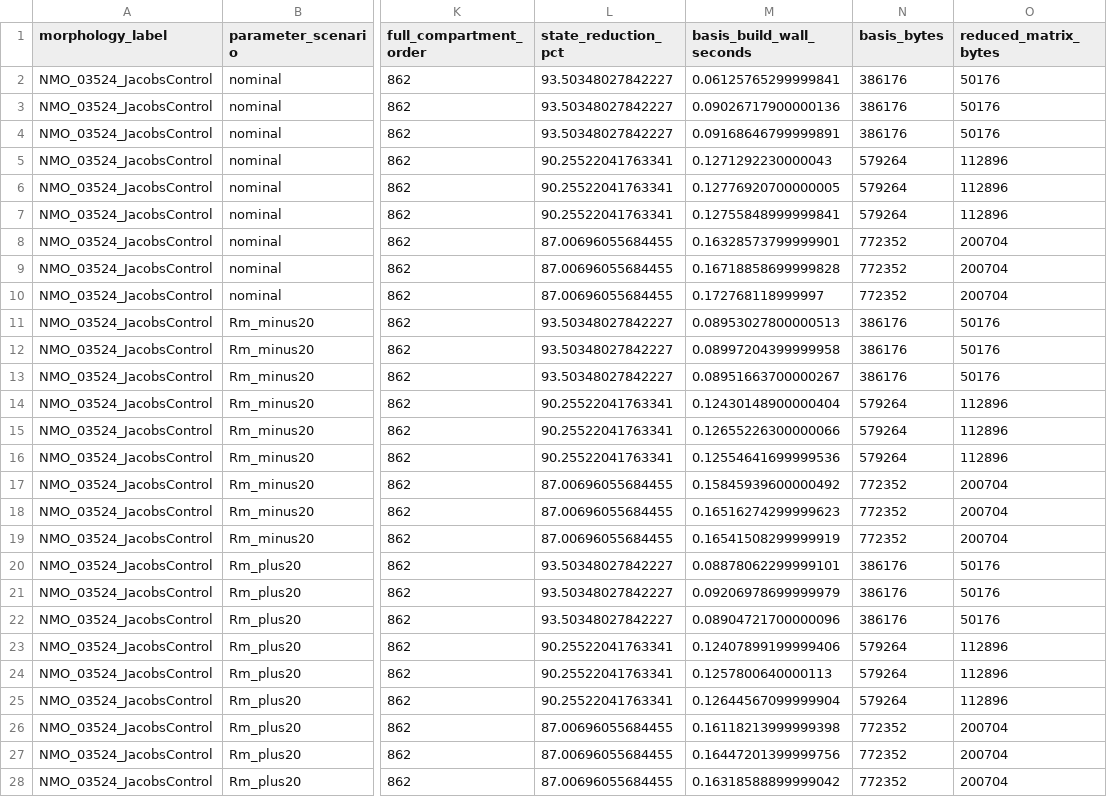
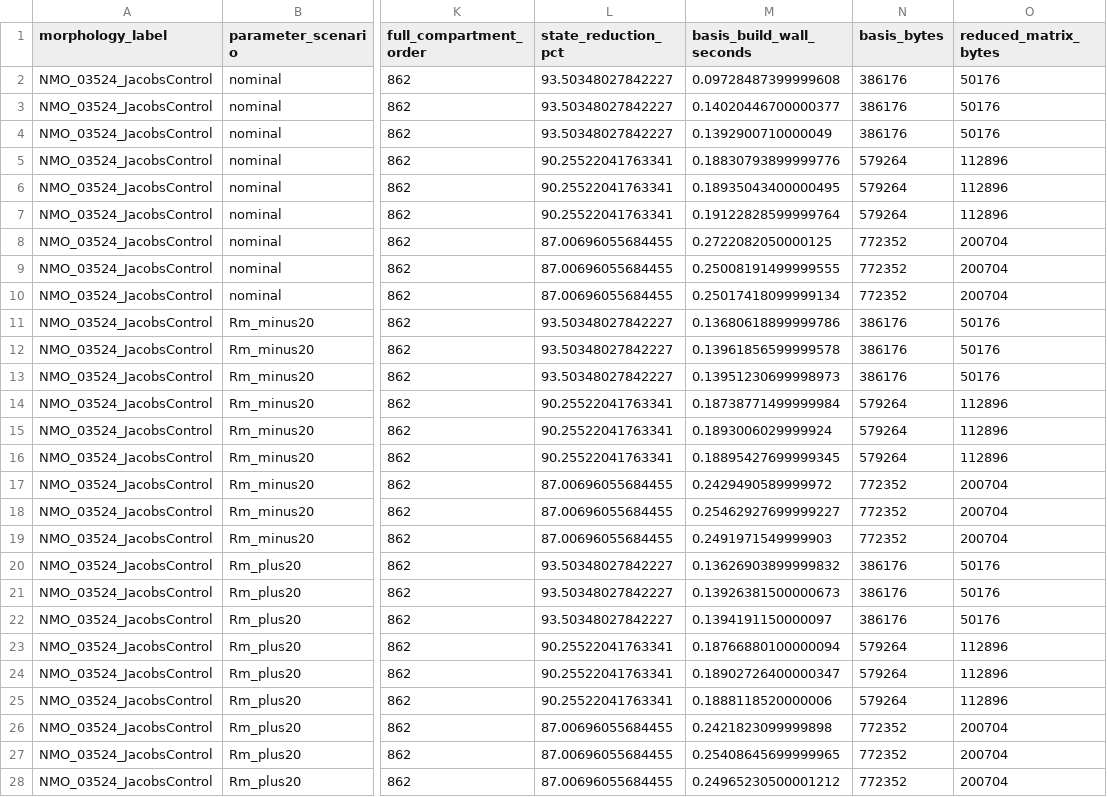
Before and after one commit to Nolane-x/Nghien-cuu, a CSV file: amsn-core/results/NMO_03524_JacobsControl_human_prima_shift_order_pareto_2026-11-23_models.csv, drawn as a sheet; only a part is shown, gaps mark what is left out; the diff covers the shown part only; the diff names each change by its address in the sheet, - before the commit and + after, or states it on an @@ line.

```diff
--- a/amsn-core/results/NMO_03524_JacobsControl_human_prima_shift_order_pareto_2026-11-23_models.csv
+++ b/amsn-core/results/NMO_03524_JacobsControl_human_prima_shift_order_pareto_2026-11-23_models.csv
-M2 (basis_build_wall_seconds): 0.06125765299999841
+M2 (basis_build_wall_seconds): 0.09728487399999608
-M3 (basis_build_wall_seconds): 0.09026717900000136
+M3 (basis_build_wall_seconds): 0.14020446700000377
-M4 (basis_build_wall_seconds): 0.09168646799999891
+M4 (basis_build_wall_seconds): 0.1392900710000049
-M5 (basis_build_wall_seconds): 0.1271292230000043
+M5 (basis_build_wall_seconds): 0.18830793899999776
-M6 (basis_build_wall_seconds): 0.12776920700000005
+M6 (basis_build_wall_seconds): 0.18935043400000495
-M7 (basis_build_wall_seconds): 0.12755848999999841
+M7 (basis_build_wall_seconds): 0.19122828599999764
-M8 (basis_build_wall_seconds): 0.16328573799999901
+M8 (basis_build_wall_seconds): 0.2722082050000125
-M9 (basis_build_wall_seconds): 0.16718858699999828
+M9 (basis_build_wall_seconds): 0.25008191499999555
-M10 (basis_build_wall_seconds): 0.172768118999997
+M10 (basis_build_wall_seconds): 0.25017418099999134
-M11 (basis_build_wall_seconds): 0.08953027800000513
+M11 (basis_build_wall_seconds): 0.13680618899999786
-M12 (basis_build_wall_seconds): 0.08997204399999958
+M12 (basis_build_wall_seconds): 0.13961856599999578
-M13 (basis_build_wall_seconds): 0.08951663700000267
+M13 (basis_build_wall_seconds): 0.13951230699998973
-M14 (basis_build_wall_seconds): 0.12430148900000404
+M14 (basis_build_wall_seconds): 0.18738771499999984
-M15 (basis_build_wall_seconds): 0.12655226300000066
+M15 (basis_build_wall_seconds): 0.1893006029999924
-M16 (basis_build_wall_seconds): 0.12554641699999536
+M16 (basis_build_wall_seconds): 0.18895427699999345
-M17 (basis_build_wall_seconds): 0.15845939600000492
+M17 (basis_build_wall_seconds): 0.2429490589999972
-M18 (basis_build_wall_seconds): 0.16516274299999623
+M18 (basis_build_wall_seconds): 0.25462927699999227
-M19 (basis_build_wall_seconds): 0.16541508299999919
+M19 (basis_build_wall_seconds): 0.2491971549999903
-M20 (basis_build_wall_seconds): 0.08878062299999101
+M20 (basis_build_wall_seconds): 0.13626903899999832
-M21 (basis_build_wall_seconds): 0.09206978699999979
+M21 (basis_build_wall_seconds): 0.13926381500000673
-M22 (basis_build_wall_seconds): 0.08904721700000096
+M22 (basis_build_wall_seconds): 0.1394191150000097
-M23 (basis_build_wall_seconds): 0.12407899199999406
+M23 (basis_build_wall_seconds): 0.18766880100000094
-M24 (basis_build_wall_seconds): 0.1257800640000113
+M24 (basis_build_wall_seconds): 0.18902726400000347
-M25 (basis_build_wall_seconds): 0.12644567099999904
+M25 (basis_build_wall_seconds): 0.1888118520000006
-M26 (basis_build_wall_seconds): 0.16118213999999398
+M26 (basis_build_wall_seconds): 0.2421823099999898
-M27 (basis_build_wall_seconds): 0.16447201399999756
+M27 (basis_build_wall_seconds): 0.25408645699999965
-M28 (basis_build_wall_seconds): 0.16318588899999042
+M28 (basis_build_wall_seconds): 0.24965230500001212
```
Also changed, not shown: 54 edited cells elsewhere in this file, amsn-core/results/NMO_03524_JacobsControl_human_prima_shift_order_pareto_2026-11-23_frequency.csv, amsn-core/results/NMO_03524_JacobsControl_human_prima_shift_order_pareto_2026-11-23_summary.csv, 3 other files.
